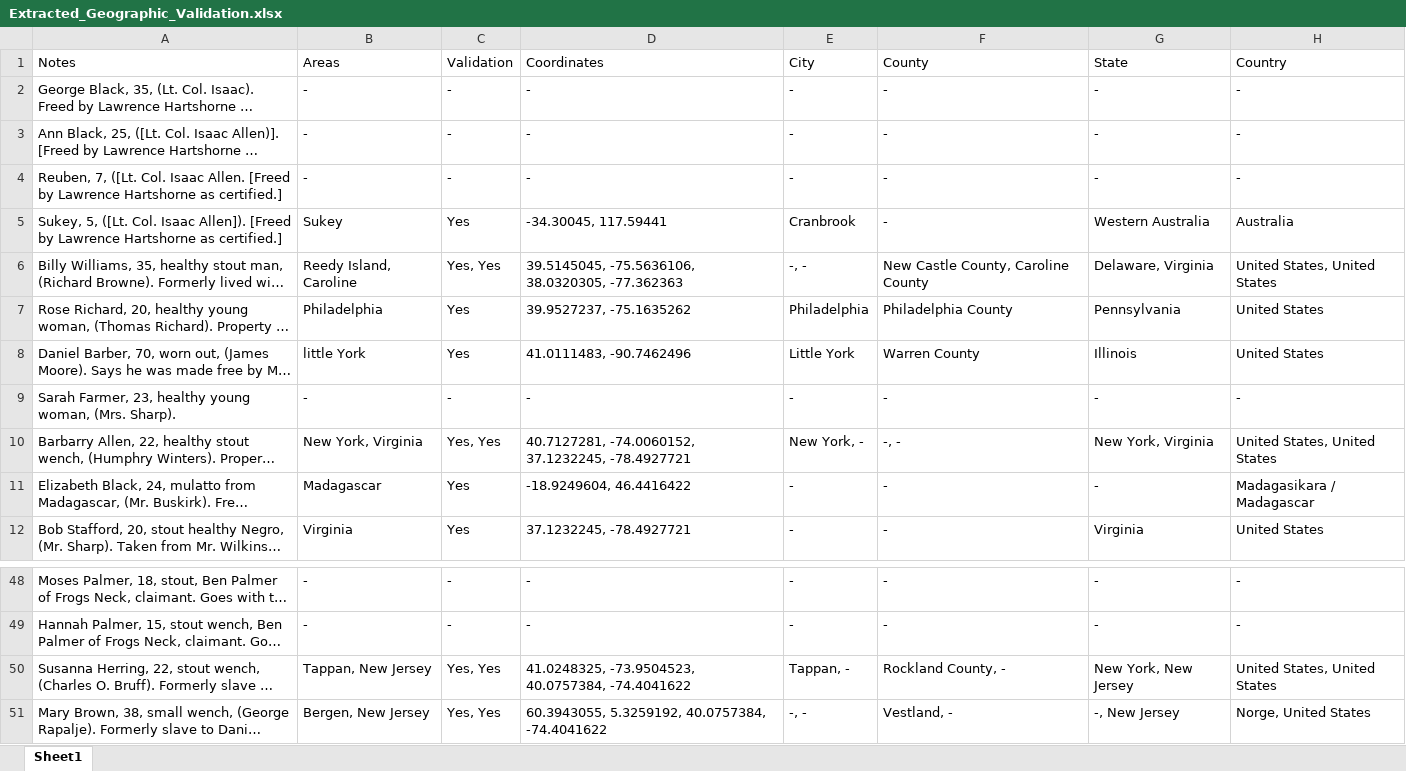
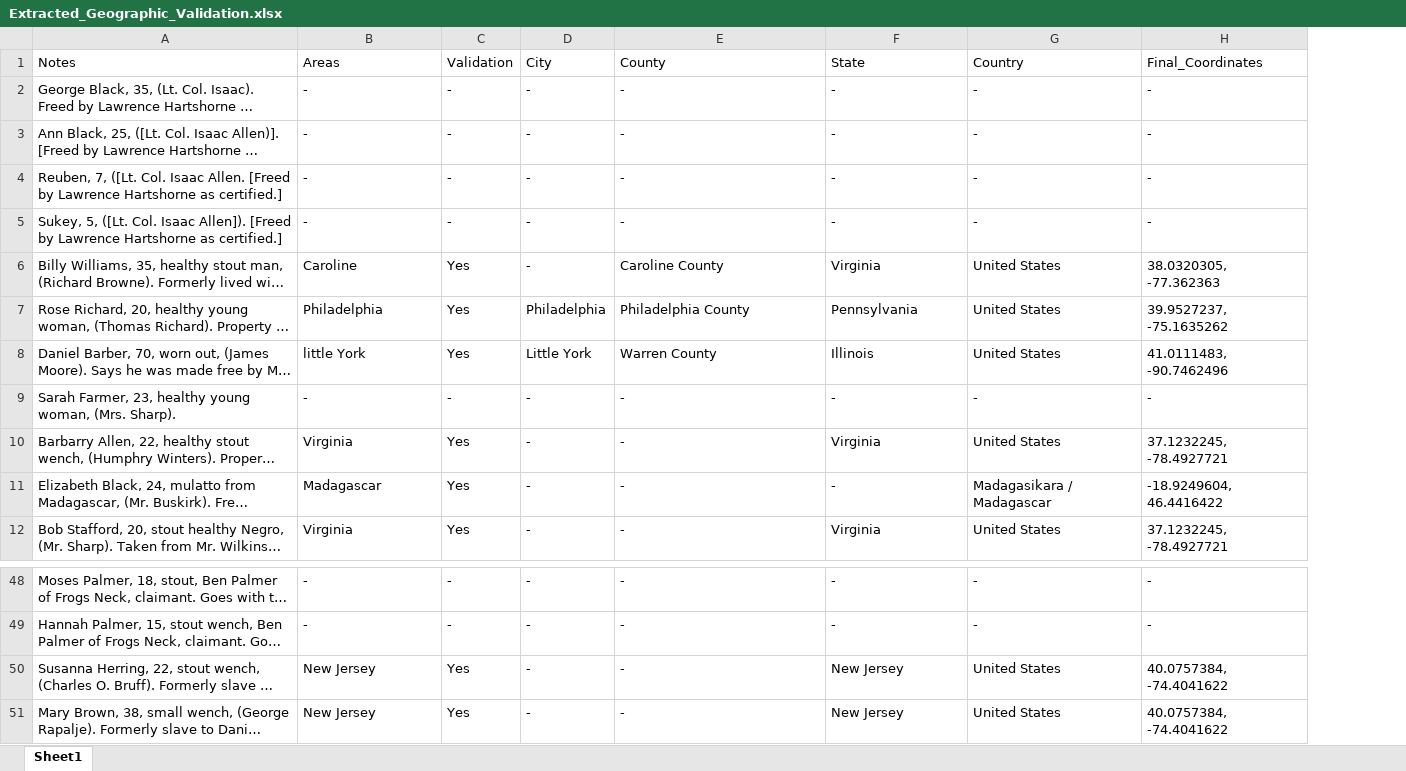
Before and after one commit to osamahabib5/compile_bon_records, an Excel workbook: Extracted_Geographic_Validation.xlsx, sheet Sheet1, drawn as a sheet; only a part is shown, gaps mark what is left out; long unchanged cells end in …; values as stored, in another font and other column widths than the file's, no borders; removed rows and columns are numbered as before the commit, all else as after; the diff covers the shown part only; the diff names each change by its address in the sheet, - before the commit and + after, or states it on an @@ line.

```diff
--- a/Extracted_Geographic_Validation.xlsx (sheet Sheet1)
+++ b/Extracted_Geographic_Validation.xlsx (sheet Sheet1)
-column D (Coordinates), rows 2-12: - | - | - | -34.30045, 117.59441 | 39.5145045, -75.5636106, 38.0320305, -77.362363 | 39.9527237, -75.1635262 | 41.0111483, -90.7462496 | - | 40.7127281, -74.0060152, 37.1232245, -78.4927721 | -18.9249604, 46.4416422 | 37.1232245, -78.4927721; rows 48-51: - | - | 41.0248325, -73.9504523, 40.0757384, -74.4041622 | 60.3943055, 5.3259192, 40.0757384, -74.4041622
+column H (Final_Coordinates), rows 2-12: - | - | - | - | 38.0320305, -77.362363 | 39.9527237, -75.1635262 | 41.0111483, -90.7462496 | - | 37.1232245, -78.4927721 | -18.9249604, 46.4416422 | 37.1232245, -78.4927721; rows 48-51: - | - | 40.0757384, -74.4041622 | 40.0757384, -74.4041622
-B5 (Areas): Sukey
+B5 (Areas): -
-C5 (Validation): Yes
+C5 (Validation): -
-D5 (City): Cranbrook
+D5 (City): -
-F5 (State): Western Australia
+F5 (State): -
-G5 (Country): Australia
+G5 (Country): -
-B6 (Areas): Reedy Island, Caroline
+B6 (Areas): Caroline
-C6 (Validation): Yes, Yes
+C6 (Validation): Yes
-D6 (City): -, -
+D6 (City): -
-E6 (County): New Castle County, Caroline County
+E6 (County): Caroline County
-F6 (State): Delaware, Virginia
+F6 (State): Virginia
-G6 (Country): United States, United States
+G6 (Country): United States
-B10 (Areas): New York, Virginia
+B10 (Areas): Virginia
-C10 (Validation): Yes, Yes
+C10 (Validation): Yes
-D10 (City): New York, -
+D10 (City): -
-E10 (County): -, -
+E10 (County): -
-F10 (State): New York, Virginia
+F10 (State): Virginia
-G10 (Country): United States, United States
+G10 (Country): United States
-B50 (Areas): Tappan, New Jersey
+B50 (Areas): New Jersey
-C50:C51 (Validation): Yes, Yes
+C50:C51 (Validation): Yes
-D50 (City): Tappan, -
+D50 (City): -
-E50 (County): Rockland County, -
+E50 (County): -
-F50 (State): New York, New Jersey
+F50 (State): New Jersey
-G50 (Country): United States, United States
+G50 (Country): United States
-B51 (Areas): Bergen, New Jersey
+B51 (Areas): New Jersey
-D51 (City): -, -
+D51 (City): -
-E51 (County): Vestland, -
+E51 (County): -
-F51 (State): -, New Jersey
+F51 (State): New Jersey
-G51 (Country): Norge, United States
+G51 (Country): United States
```
Also changed, not shown: 120 edited cells elsewhere in this sheet, 1 other file.
